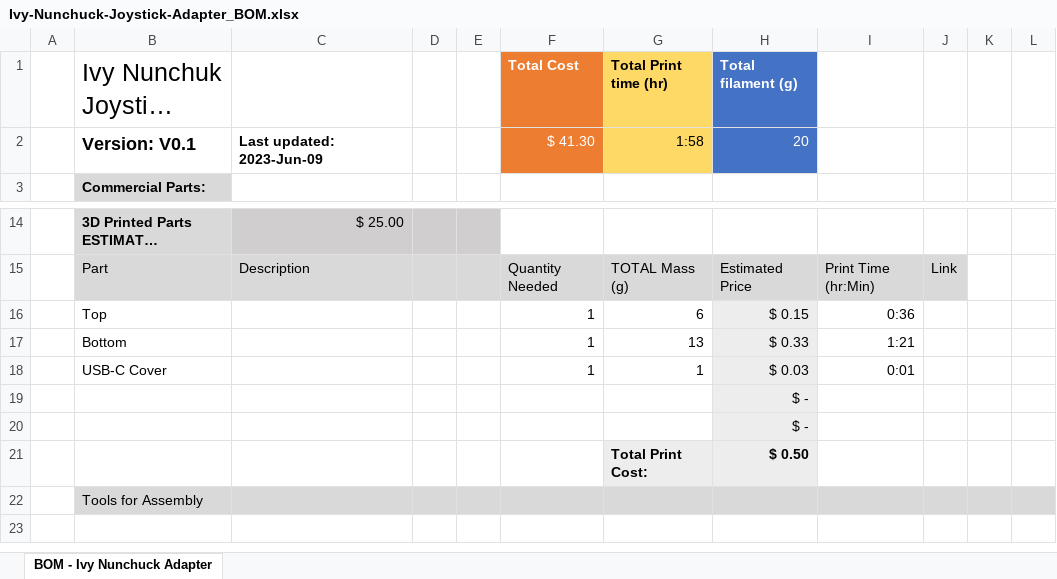
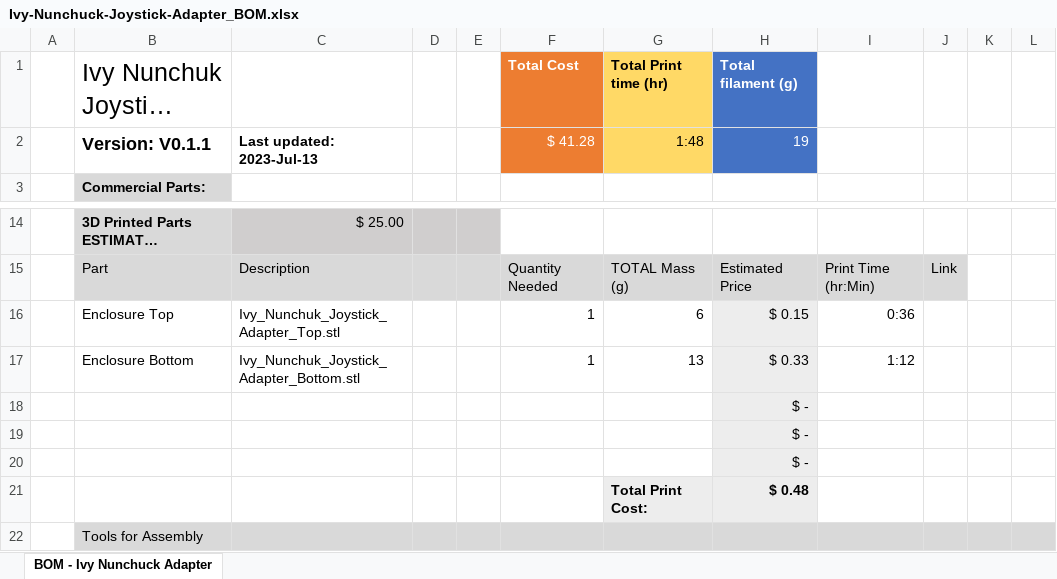
Before and after one commit to makersmakingchange/Ivy-Nunchuck-Joystick-Adapter, an Excel workbook: Documentation/Working_Documents/Ivy-Nunchuck-Joystick-Adapter_BOM.xlsx, sheet BOM - Ivy Nunchuck Adapter, drawn as a sheet; only a part is shown, gaps mark what is left out; the shorter side is filled out with more unchanged rows; long unchanged cells end in …; values as stored, in another font and other column widths than the file's, no borders; removed rows and columns are numbered as before the commit, all else as after; the diff names each change by its address in the sheet, - before the commit and + after, or states it on an @@ line.

Commit message:
v0.1.1 Enclosure Updates
-Remove USB C Cover
-Add tighter knockout for USB C connector to top and bottom enclosure components
-Fix reset button interference
-Update documentation

```diff
--- a/Documentation/Working_Documents/Ivy-Nunchuck-Joystick-Adapter_BOM.xlsx (sheet BOM - Ivy Nunchuck Adapter)
+++ b/Documentation/Working_Documents/Ivy-Nunchuck-Joystick-Adapter_BOM.xlsx (sheet BOM - Ivy Nunchuck Adapter)
-row 2:  | Version: V0.1 | Last updated: 2023-Jun-09 |  |  | $ 41.30 | 1:58 | 20
+row 2:  | Version: V0.1.1 | Last updated: 2023-Jul-13 |  |  | $ 41.28 | 1:48 | 19
-B16: Top
+B16: Enclosure Top
-C16: (empty)
+C16: Ivy_Nunchuk_Joystick_Adapter_Top.stl
-B17: Bottom
+B17: Enclosure Bottom
-C17: (empty)
+C17: Ivy_Nunchuk_Joystick_Adapter_Bottom.stl
-I17: 1:21
+I17: 1:12
-row 18:  | USB-C Cover |  |  |  | 1 | 1 | $ 0.03 | 0:01
-row 21:  |  |  |  |  |  | Total Print Cost: | $ 0.50
+row 20:  |  |  |  |  |  |  | $ -
+row 21:  |  |  |  |  |  | Total Print Cost: | $ 0.48
```
Also changed, not shown: formulas that keep their value, 12 other files.
